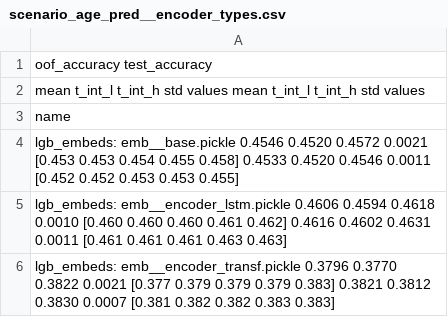
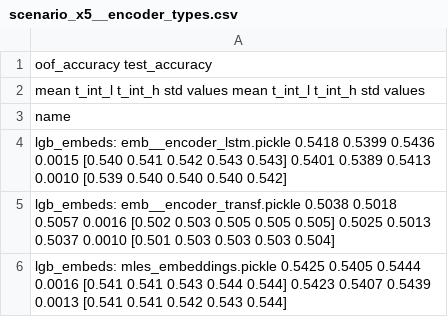
Before and after one commit to dllllb/pytorch-lifestream, a CSV file: experiments/scenario_x5/results/scenario_x5__encoder_types.csv (was experiments/scenario_x5/results/scenario_age_pred__encoder_types.csv), drawn as a sheet.

Commit message:
scenario_encoder_type.sh

```diff
--- a/experiments/scenario_x5/results/scenario_age_pred__encoder_types.csv
+++ b/experiments/scenario_x5/results/scenario_x5__encoder_types.csv
@@ -3,4 +3,4 @@
 name
-lgb_embeds: emb__base.pickle                 0.4546  0.4520  0.4572 0.0021  [0.453 0.453 0.454 0.455 0.458]        0.4533  0.4520  0.4546 0.0011  [0.452 0.452 0.453 0.453 0.455]
-lgb_embeds: emb__encoder_lstm.pickle         0.4606  0.4594  0.4618 0.0010  [0.460 0.460 0.460 0.461 0.462]        0.4616  0.4602  0.4631 0.0011  [0.461 0.461 0.461 0.463 0.463]
-lgb_embeds: emb__encoder_transf.pickle       0.3796  0.3770  0.3822 0.0021  [0.377 0.379 0.379 0.379 0.383]        0.3821  0.3812  0.3830 0.0007  [0.381 0.382 0.382 0.383 0.383]
+lgb_embeds: emb__encoder_lstm.pickle         0.5418  0.5399  0.5436 0.0015  [0.540 0.541 0.542 0.543 0.543]        0.5401  0.5389  0.5413 0.0010  [0.539 0.540 0.540 0.540 0.542]
+lgb_embeds: emb__encoder_transf.pickle       0.5038  0.5018  0.5057 0.0016  [0.502 0.503 0.505 0.505 0.505]        0.5025  0.5013  0.5037 0.0010  [0.501 0.503 0.503 0.503 0.504]
+lgb_embeds: mles_embeddings.pickle           0.5425  0.5405  0.5444 0.0016  [0.541 0.541 0.543 0.544 0.544]        0.5423  0.5407  0.5439 0.0013  [0.541 0.541 0.542 0.543 0.544]
```
